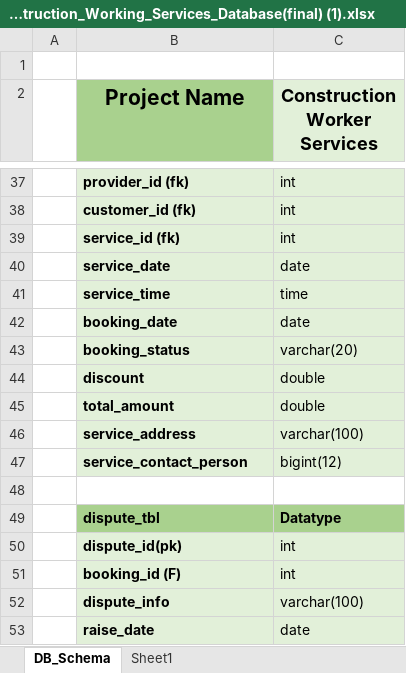
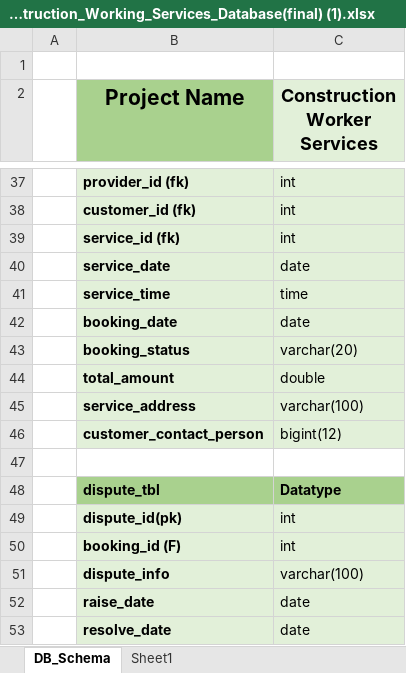
Before and after one commit to Amol015/Construction-Worker-Services, an Excel workbook: Database/Construction_Working_Services_Database(final) (1).xlsx, sheet DB_Schema, drawn as a sheet; only a part is shown, gaps mark what is left out; the shorter side is filled out with more unchanged rows; values as stored, in another font and other column widths than the file's, no borders; removed rows and columns are numbered as before the commit, all else as after; the diff names each change by its address in the sheet, - before the commit and + after, or states it on an @@ line.

```diff
--- a/Database/Construction_Working_Services_Database(final) (1).xlsx (sheet DB_Schema)
+++ b/Database/Construction_Working_Services_Database(final) (1).xlsx (sheet DB_Schema)
-row 44:  | discount | double
-B46 (Project Name): service_contact_person
+B46 (Project Name): customer_contact_person
```
Also changed, not shown: 5 other files.
